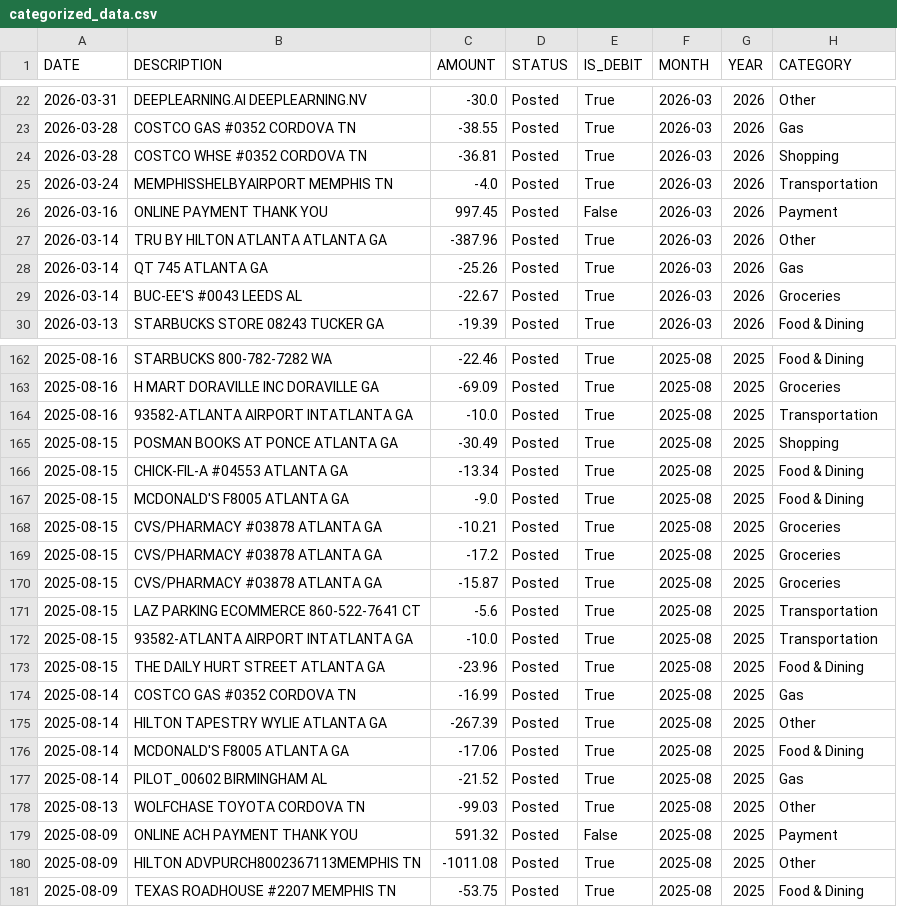
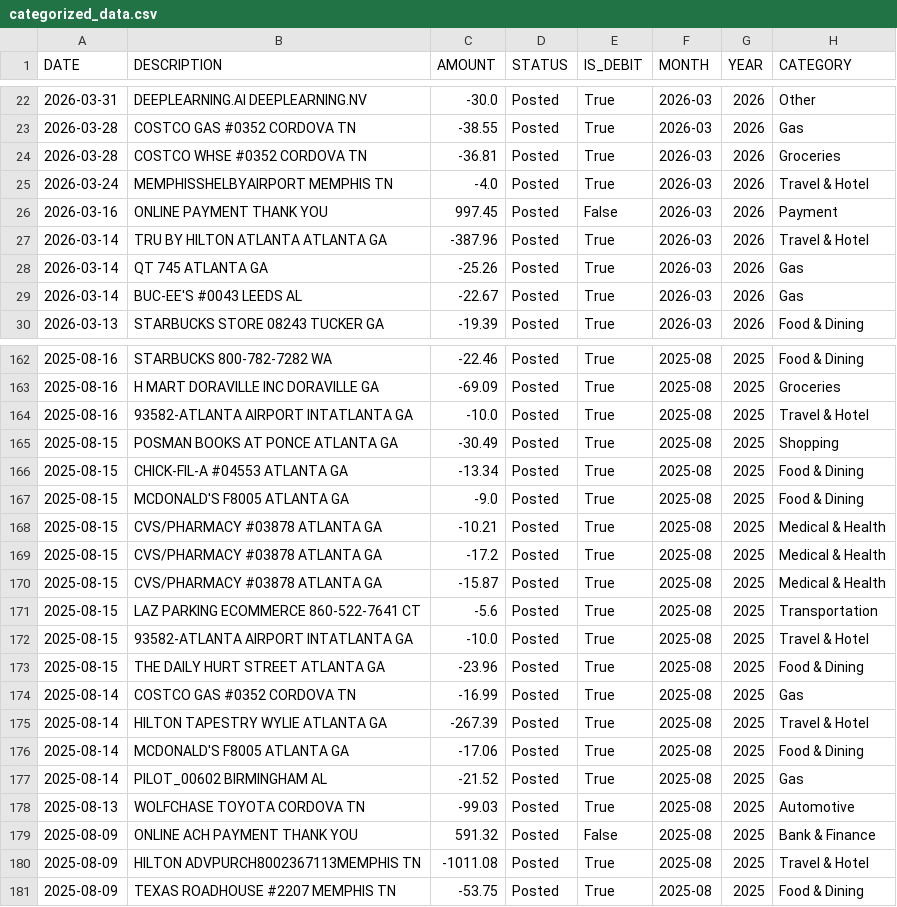
Before and after one commit to wouyang2/Agent, a CSV file: Financagent/data/processed/categorized_data.csv, drawn as a sheet; only a part is shown, gaps mark what is left out; the diff covers the shown part only.

```diff
--- a/Financagent/data/processed/categorized_data.csv
+++ b/Financagent/data/processed/categorized_data.csv
@@ -23,8 +23,8 @@ DATE,DESCRIPTION,AMOUNT,STATUS,IS_DEBIT,MONTH,YEAR,CATEGORY
 2026-03-28,COSTCO GAS #0352 CORDOVA TN,-38.55,Posted,True,2026-03,2026,Gas
-2026-03-28,COSTCO WHSE #0352 CORDOVA TN,-36.81,Posted,True,2026-03,2026,Shopping
-2026-03-24,MEMPHISSHELBYAIRPORT MEMPHIS TN,-4.0,Posted,True,2026-03,2026,Transportation
+2026-03-28,COSTCO WHSE #0352 CORDOVA TN,-36.81,Posted,True,2026-03,2026,Groceries
+2026-03-24,MEMPHISSHELBYAIRPORT MEMPHIS TN,-4.0,Posted,True,2026-03,2026,Travel & Hotel
 2026-03-16,ONLINE PAYMENT THANK YOU,997.45,Posted,False,2026-03,2026,Payment
-2026-03-14,TRU BY HILTON ATLANTA ATLANTA GA,-387.96,Posted,True,2026-03,2026,Other
+2026-03-14,TRU BY HILTON ATLANTA ATLANTA GA,-387.96,Posted,True,2026-03,2026,Travel & Hotel
 2026-03-14,QT 745 ATLANTA GA,-25.26,Posted,True,2026-03,2026,Gas
-2026-03-14,BUC-EE'S #0043 LEEDS AL,-22.67,Posted,True,2026-03,2026,Groceries
+2026-03-14,BUC-EE'S #0043 LEEDS AL,-22.67,Posted,True,2026-03,2026,Gas
 2026-03-13,STARBUCKS STORE 08243 TUCKER GA,-19.39,Posted,True,2026-03,2026,Food & Dining
@@ -163,3 +163,3 @@ DATE,DESCRIPTION,AMOUNT,STATUS,IS_DEBIT,MONTH,YEAR,CATEGORY
 2025-08-16,H MART DORAVILLE INC DORAVILLE GA,-69.09,Posted,True,2025-08,2025,Groceries
-2025-08-16,93582-ATLANTA AIRPORT INTATLANTA GA,-10.0,Posted,True,2025-08,2025,Transportation
+2025-08-16,93582-ATLANTA AIRPORT INTATLANTA GA,-10.0,Posted,True,2025-08,2025,Travel & Hotel
 2025-08-15,POSMAN BOOKS AT PONCE ATLANTA GA,-30.49,Posted,True,2025-08,2025,Shopping
@@ -167,15 +167,15 @@ DATE,DESCRIPTION,AMOUNT,STATUS,IS_DEBIT,MONTH,YEAR,CATEGORY
 2025-08-15,MCDONALD'S F8005 ATLANTA GA,-9.0,Posted,True,2025-08,2025,Food & Dining
-2025-08-15,CVS/PHARMACY #03878 ATLANTA GA,-10.21,Posted,True,2025-08,2025,Groceries
-2025-08-15,CVS/PHARMACY #03878 ATLANTA GA,-17.2,Posted,True,2025-08,2025,Groceries
-2025-08-15,CVS/PHARMACY #03878 ATLANTA GA,-15.87,Posted,True,2025-08,2025,Groceries
+2025-08-15,CVS/PHARMACY #03878 ATLANTA GA,-10.21,Posted,True,2025-08,2025,Medical & Health
+2025-08-15,CVS/PHARMACY #03878 ATLANTA GA,-17.2,Posted,True,2025-08,2025,Medical & Health
+2025-08-15,CVS/PHARMACY #03878 ATLANTA GA,-15.87,Posted,True,2025-08,2025,Medical & Health
 2025-08-15,LAZ PARKING ECOMMERCE 860-522-7641 CT,-5.6,Posted,True,2025-08,2025,Transportation
-2025-08-15,93582-ATLANTA AIRPORT INTATLANTA GA,-10.0,Posted,True,2025-08,2025,Transportation
+2025-08-15,93582-ATLANTA AIRPORT INTATLANTA GA,-10.0,Posted,True,2025-08,2025,Travel & Hotel
 2025-08-15,THE DAILY HURT STREET ATLANTA GA,-23.96,Posted,True,2025-08,2025,Food & Dining
 2025-08-14,COSTCO GAS #0352 CORDOVA TN,-16.99,Posted,True,2025-08,2025,Gas
-2025-08-14,HILTON TAPESTRY WYLIE ATLANTA GA,-267.39,Posted,True,2025-08,2025,Other
+2025-08-14,HILTON TAPESTRY WYLIE ATLANTA GA,-267.39,Posted,True,2025-08,2025,Travel & Hotel
 2025-08-14,MCDONALD'S F8005 ATLANTA GA,-17.06,Posted,True,2025-08,2025,Food & Dining
 2025-08-14,PILOT_00602 BIRMINGHAM AL,-21.52,Posted,True,2025-08,2025,Gas
-2025-08-13,WOLFCHASE TOYOTA CORDOVA TN,-99.03,Posted,True,2025-08,2025,Other
-2025-08-09,ONLINE ACH PAYMENT THANK YOU,591.32,Posted,False,2025-08,2025,Payment
-2025-08-09,HILTON ADVPURCH8002367113MEMPHIS TN,-1011.08,Posted,True,2025-08,2025,Other
+2025-08-13,WOLFCHASE TOYOTA CORDOVA TN,-99.03,Posted,True,2025-08,2025,Automotive
+2025-08-09,ONLINE ACH PAYMENT THANK YOU,591.32,Posted,False,2025-08,2025,Bank & Finance
+2025-08-09,HILTON ADVPURCH8002367113MEMPHIS TN,-1011.08,Posted,True,2025-08,2025,Travel & Hotel
 2025-08-09,TEXAS ROADHOUSE #2207 MEMPHIS TN,-53.75,Posted,True,2025-08,2025,Food & Dining
```
Also changed, not shown: 35 edited cells elsewhere in this file, 22 other files.
